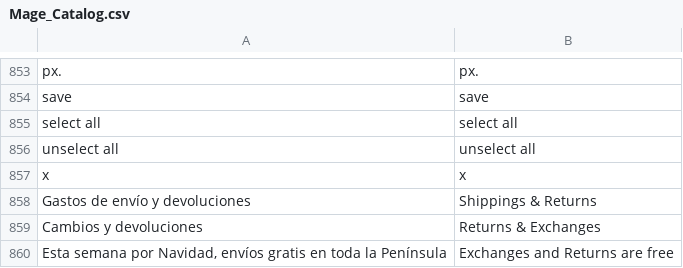
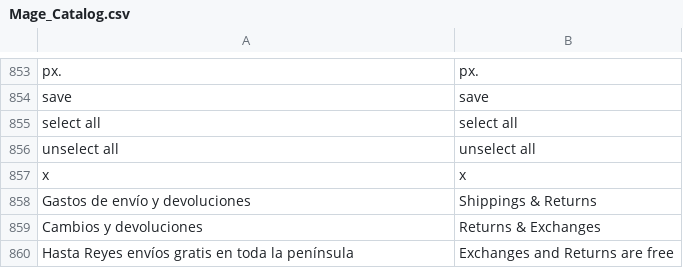
Before and after one commit to ELGANSO/WEARINGMARTE, a CSV file: app/locale/en_GB/Mage_Catalog.csv, drawn as a sheet; only a part is shown, gaps mark what is left out.

Commit message:
Quitar cabecera envio gratis

```diff
--- a/app/locale/en_GB/Mage_Catalog.csv
+++ b/app/locale/en_GB/Mage_Catalog.csv
@@ -859,2 +859,2 @@
 "Cambios y devoluciones","Returns & Exchanges"
-"Esta semana por Navidad, envíos gratis en toda la Península","Exchanges and Returns are free"
+"Hasta Reyes envíos gratis en toda la península","Exchanges and Returns are free"
```
Also changed, not shown: 2 other files.
